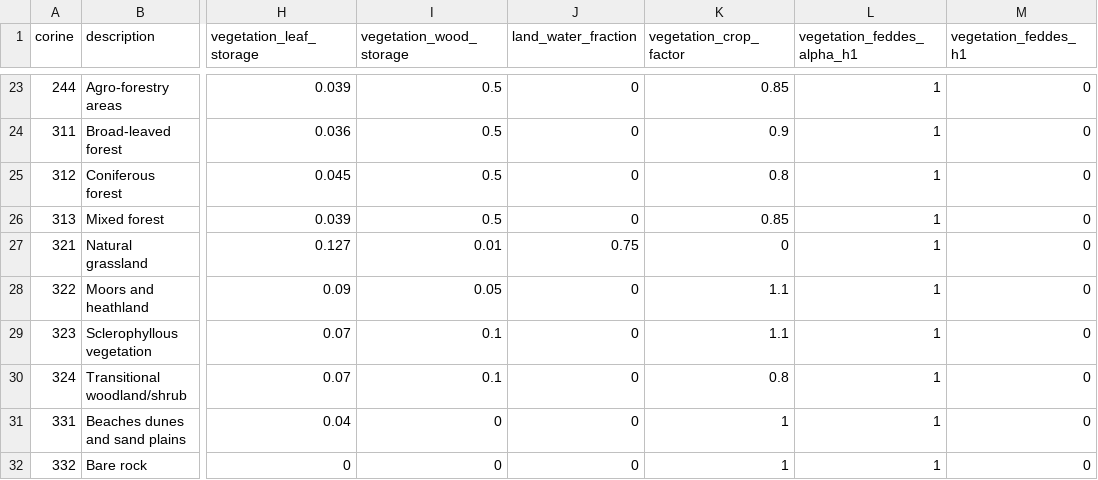
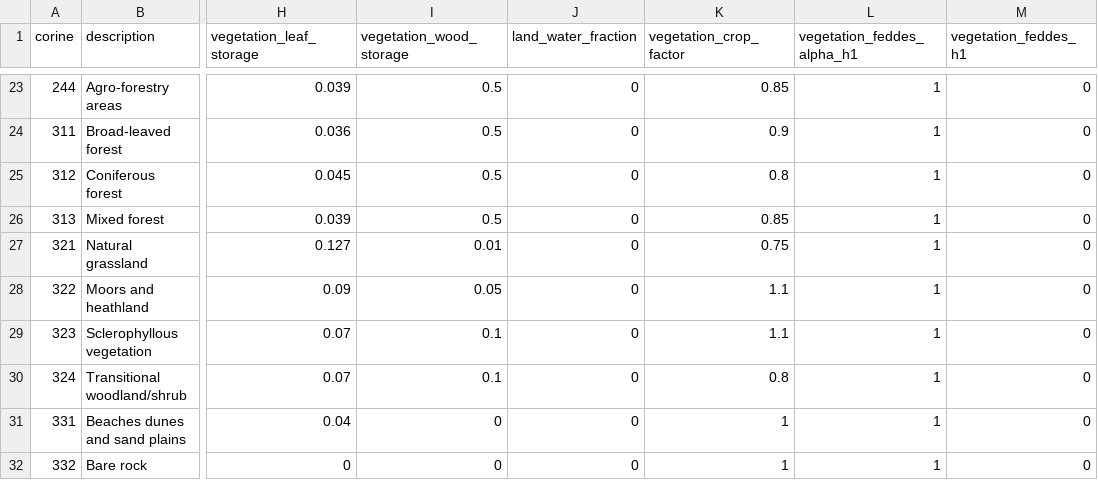
Before and after one commit to Deltares/hydromt_wflow, a CSV file: hydromt_wflow/data/lulc/corine_mapping.csv, drawn as a sheet; only a part is shown, gaps mark what is left out; the diff names each change by its address in the sheet, - before the commit and + after, or states it on an @@ line.

Commit message:
fix #522

```diff
--- a/hydromt_wflow/data/lulc/corine_mapping.csv
+++ b/hydromt_wflow/data/lulc/corine_mapping.csv
-J27 (land_water_fraction): 0.75
+J27 (land_water_fraction): 0
-K27 (vegetation_crop_factor): 0
+K27 (vegetation_crop_factor): 0.75
```
